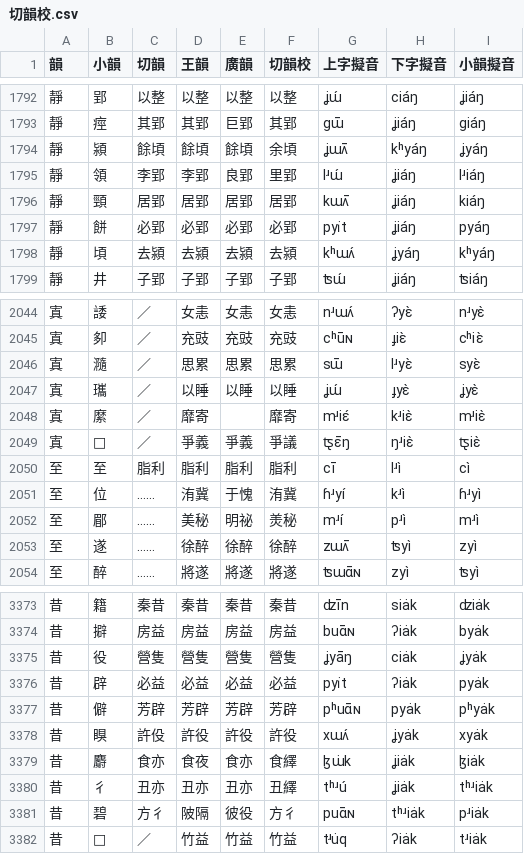
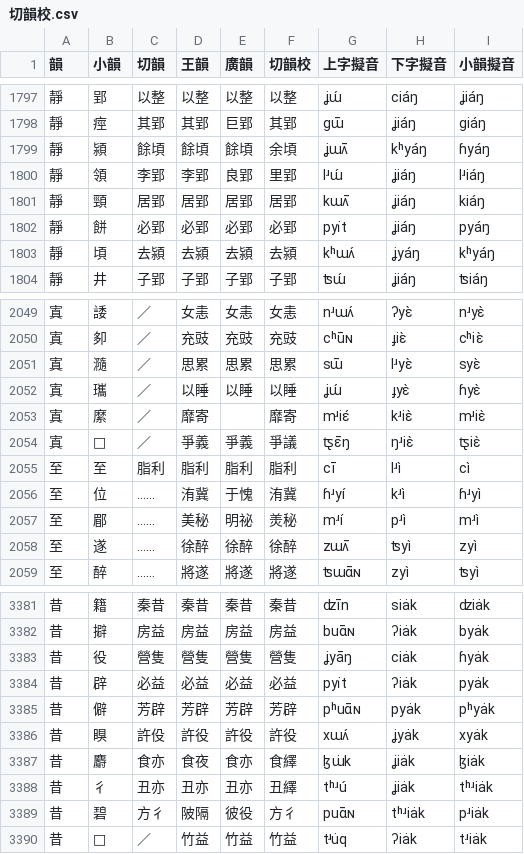
Before and after one commit to LEOYoon-Tsaw/Rime_collections, a CSV file: 切韻校.csv, drawn as a sheet; only a part is shown, gaps mark what is left out; the diff covers the shown part only.

Commit message:
revert some 以 initial to 云

```diff
--- a/切韻校.csv
+++ b/切韻校.csv
@@ -1793,3 +1798,3 @@
 靜,痙,其郢,其郢,巨郢,其郢,gɯ̄,ʝiáŋ,giáŋ
-靜,潁,餘頃,餘頃,餘頃,余頃,ʝɯʌ̄,kʰyáŋ,ʝyáŋ
+靜,潁,餘頃,餘頃,餘頃,余頃,ʝɯʌ̄,kʰyáŋ,ɦyáŋ
 靜,領,李郢,李郢,良郢,里郢,lʴɯ́,ʝiáŋ,lʴiáŋ
@@ -2046,3 +2051,3 @@
 寘,瀡,／,思累,思累,思累,sɯ̄,lʴyɛ̀,syɛ̀
-寘,瓗,／,以睡,以睡,以睡,ʝɯ́,ɟyɛ̀,ʝyɛ̀
+寘,瓗,／,以睡,以睡,以睡,ʝɯ́,ɟyɛ̀,ɦyɛ̀
 寘,縻,／,靡寄,,靡寄,mʴiɛ́,kʴiɛ̀,mʴiɛ̀
@@ -3374,3 +3382,3 @@
 昔,擗,房益,房益,房益,房益,buɑ̄ɴ,ʔiȧk,byȧk
-昔,役,營隻,營隻,營隻,營隻,ʝyāŋ,ciȧk,ʝyȧk
+昔,役,營隻,營隻,營隻,營隻,ʝyāŋ,ciȧk,ɦyȧk
 昔,辟,必益,必益,必益,必益,pyi̇t,ʔiȧk,pyȧk
```
Also changed, not shown: 8 added rows and 6 edited cells elsewhere in this file.
